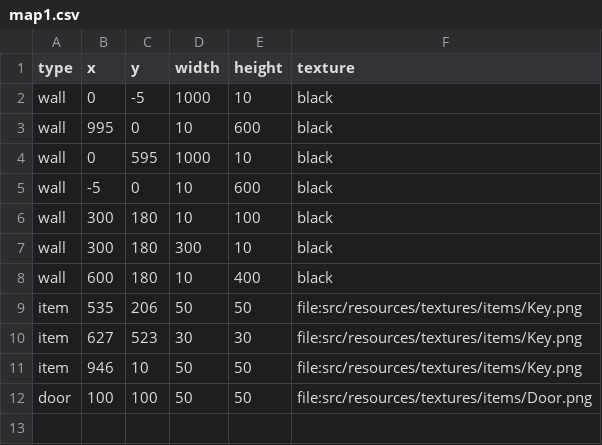
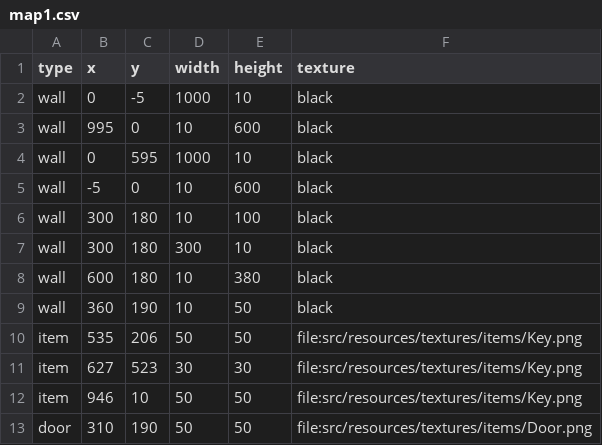
Before and after one commit to Loromy/Creepy-Property, a CSV file: src/resources/csv/maps/map1.csv, drawn as a sheet.

```diff
--- a/src/resources/csv/maps/map1.csv
+++ b/src/resources/csv/maps/map1.csv
@@ -7,3 +7,4 @@ wall,300,180,10,100,black
 wall,300,180,300,10,black
-wall,600,180,10,400,black
+wall,600,180,10,380,black
+wall,360,190,10,50,black
 item,535,206,50,50,file:src/resources/textures/items/Key.png
@@ -11,2 +12,2 @@ item,627,523,30,30,file:src/resources/textures/items/Key.png
 item,946,10,50,50,file:src/resources/textures/items/Key.png
-door,100,100,50,50,file:src/resources/textures/items/Door.png
+door,310,190,50,50,file:src/resources/textures/items/Door.png
```
Also changed, not shown: 6 other files.
